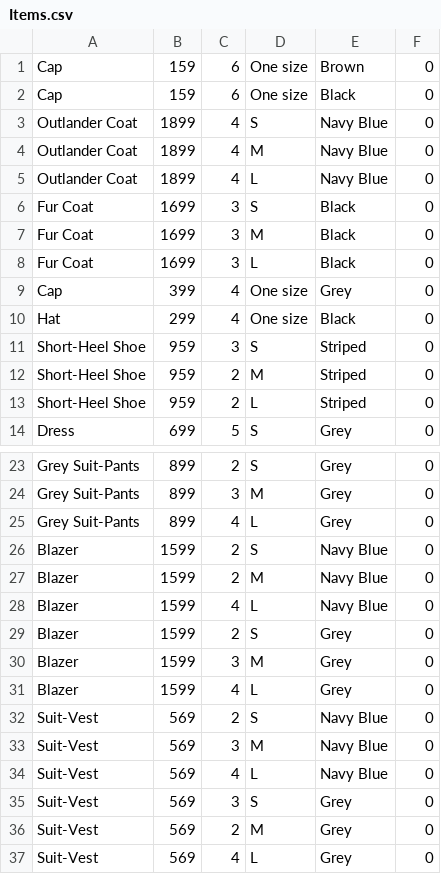
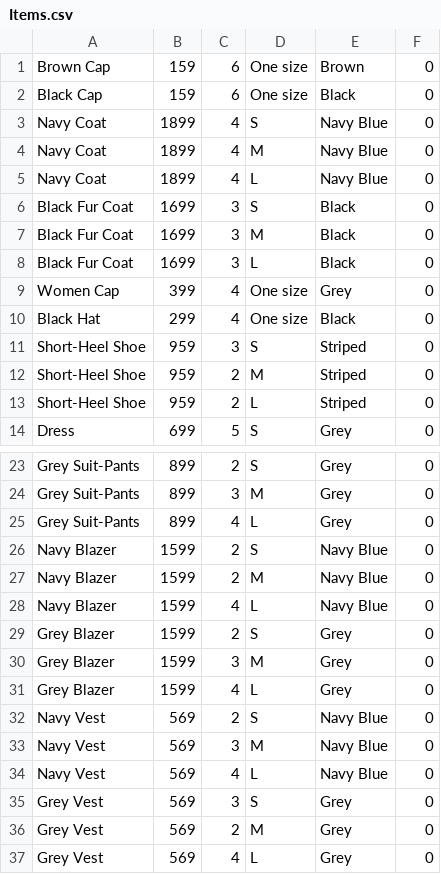
Before and after one commit to TobiasGoransson/SOS23Fashion, a CSV file: bin/Debug/net6.0-windows/Items/Items.csv, drawn as a sheet; only a part is shown, gaps mark what is left out.

```diff
--- a/bin/Debug/net6.0-windows/Items/Items.csv
+++ b/bin/Debug/net6.0-windows/Items/Items.csv
@@ -1,11 +1,11 @@
-Cap;159;6;One size;Brown;0
-Cap;159;6;One size;Black;0
-Outlander Coat;1899;4;S;Navy Blue;0
-Outlander Coat;1899;4;M;Navy Blue;0
-Outlander Coat;1899;4;L;Navy Blue;0
-Fur Coat;1699;3;S;Black;0
-Fur Coat;1699;3;M;Black;0
-Fur Coat;1699;3;L;Black;0
-Cap;399;4;One size;Grey;0
-Hat;299;4;One size;Black;0
+Brown Cap;159;6;One size;Brown;0
+Black Cap;159;6;One size;Black;0
+Navy Coat;1899;4;S;Navy Blue;0
+Navy Coat;1899;4;M;Navy Blue;0
+Navy Coat;1899;4;L;Navy Blue;0
+Black Fur Coat;1699;3;S;Black;0
+Black Fur Coat;1699;3;M;Black;0
+Black Fur Coat;1699;3;L;Black;0
+Women Cap;399;4;One size;Grey;0
+Black Hat;299;4;One size;Black;0
 Short-Heel Shoe;959;3;S;Striped;0
@@ -25,13 +25,13 @@ Grey Suit-Pants;899;3;M;Grey;0
 Grey Suit-Pants;899;4;L;Grey;0
-Blazer;1599;2;S;Navy Blue;0
-Blazer;1599;2;M;Navy Blue;0
-Blazer;1599;4;L;Navy Blue;0
-Blazer;1599;2;S;Grey;0
-Blazer;1599;3;M;Grey;0
-Blazer;1599;4;L;Grey;0
-Suit-Vest;569;2;S;Navy Blue;0
-Suit-Vest;569;3;M;Navy Blue;0
-Suit-Vest;569;4;L;Navy Blue;0
-Suit-Vest;569;3;S;Grey;0
-Suit-Vest;569;2;M;Grey;0
-Suit-Vest;569;4;L;Grey;0
+Navy Blazer;1599;2;S;Navy Blue;0
+Navy Blazer;1599;2;M;Navy Blue;0
+Navy Blazer;1599;4;L;Navy Blue;0
+Grey Blazer;1599;2;S;Grey;0
+Grey Blazer;1599;3;M;Grey;0
+Grey Blazer;1599;4;L;Grey;0
+Navy Vest;569;2;S;Navy Blue;0
+Navy Vest;569;3;M;Navy Blue;0
+Navy Vest;569;4;L;Navy Blue;0
+Grey Vest;569;3;S;Grey;0
+Grey Vest;569;2;M;Grey;0
+Grey Vest;569;4;L;Grey;0
```
Also changed, not shown: 18 other files.
